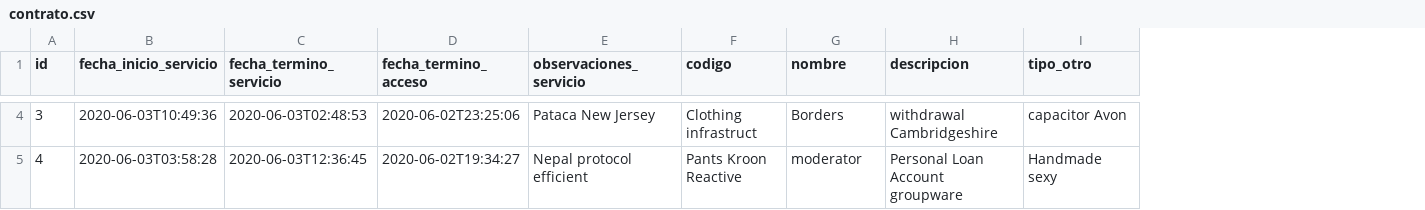
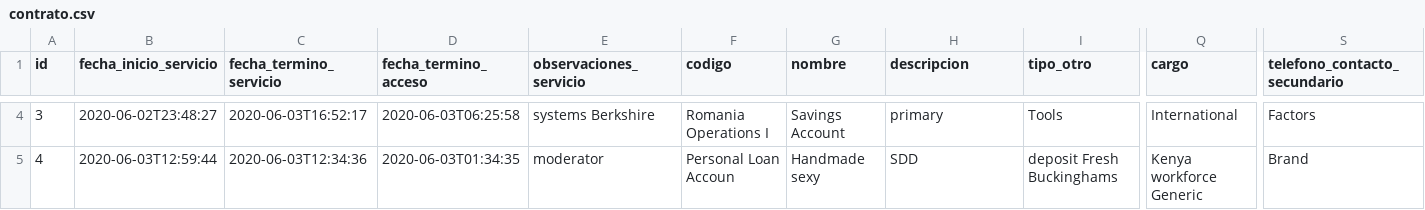
Before and after one commit to MarioEcheve/lo-digital-backend, a CSV file: src/main/resources/config/liquibase/fake-data/contrato.csv, drawn as a sheet; only a part is shown, gaps mark what is left out; the diff covers the shown part only; the diff names each change by its address in the sheet, - before the commit and + after, or states it on an @@ line.

```diff
--- a/src/main/resources/config/liquibase/fake-data/contrato.csv
+++ b/src/main/resources/config/liquibase/fake-data/contrato.csv
+column Q (cargo), rows 4-5: International | Kenya workforce Generic
+column S (telefono_contacto_secundario), rows 4-5: Factors | Brand
-B4 (fecha_inicio_servicio): 2020-06-03T10:49:36
+B4 (fecha_inicio_servicio): 2020-06-02T23:48:27
-C4 (fecha_termino_servicio): 2020-06-03T02:48:53
+C4 (fecha_termino_servicio): 2020-06-03T16:52:17
-D4 (fecha_termino_acceso): 2020-06-02T23:25:06
+D4 (fecha_termino_acceso): 2020-06-03T06:25:58
-E4 (observaciones_servicio): Pataca New Jersey
+E4 (observaciones_servicio): systems Berkshire
-F4 (codigo): Clothing infrastruct
+F4 (codigo): Romania Operations I
-G4 (nombre): Borders
+G4 (nombre): Savings Account
-H4 (descripcion): withdrawal Cambridgeshire
+H4 (descripcion): primary
-I4 (tipo_otro): capacitor Avon
+I4 (tipo_otro): Tools
-B5 (fecha_inicio_servicio): 2020-06-03T03:58:28
+B5 (fecha_inicio_servicio): 2020-06-03T12:59:44
-C5 (fecha_termino_servicio): 2020-06-03T12:36:45
+C5 (fecha_termino_servicio): 2020-06-03T12:34:36
-D5 (fecha_termino_acceso): 2020-06-02T19:34:27
+D5 (fecha_termino_acceso): 2020-06-03T01:34:35
-E5 (observaciones_servicio): Nepal protocol efficient
+E5 (observaciones_servicio): moderator
-F5 (codigo): Pants Kroon Reactive
+F5 (codigo): Personal Loan Accoun
-G5 (nombre): moderator
+G5 (nombre): Handmade sexy
-H5 (descripcion): Personal Loan Account groupware
+H5 (descripcion): SDD
-I5 (tipo_otro): Handmade sexy
+I5 (tipo_otro): deposit Fresh Buckinghams
```
Also changed, not shown: 168 edited cells elsewhere in this file, src/main/resources/config/liquibase/fake-data/folio.csv, 22 other files.
